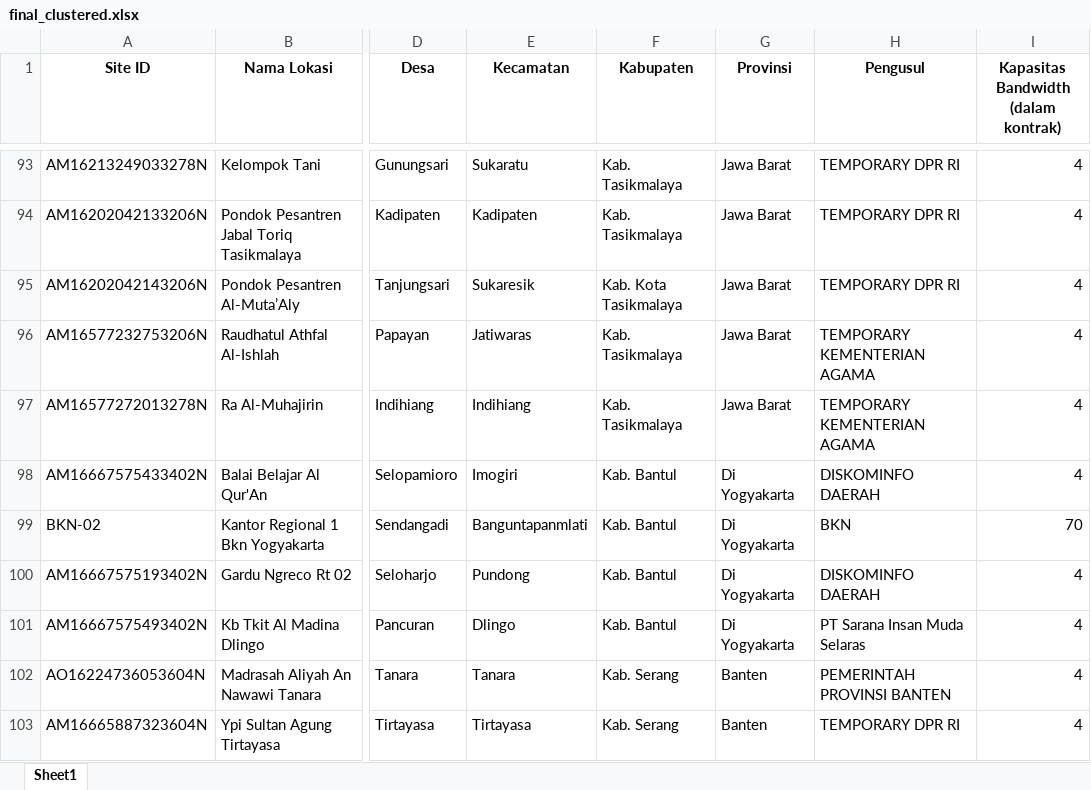
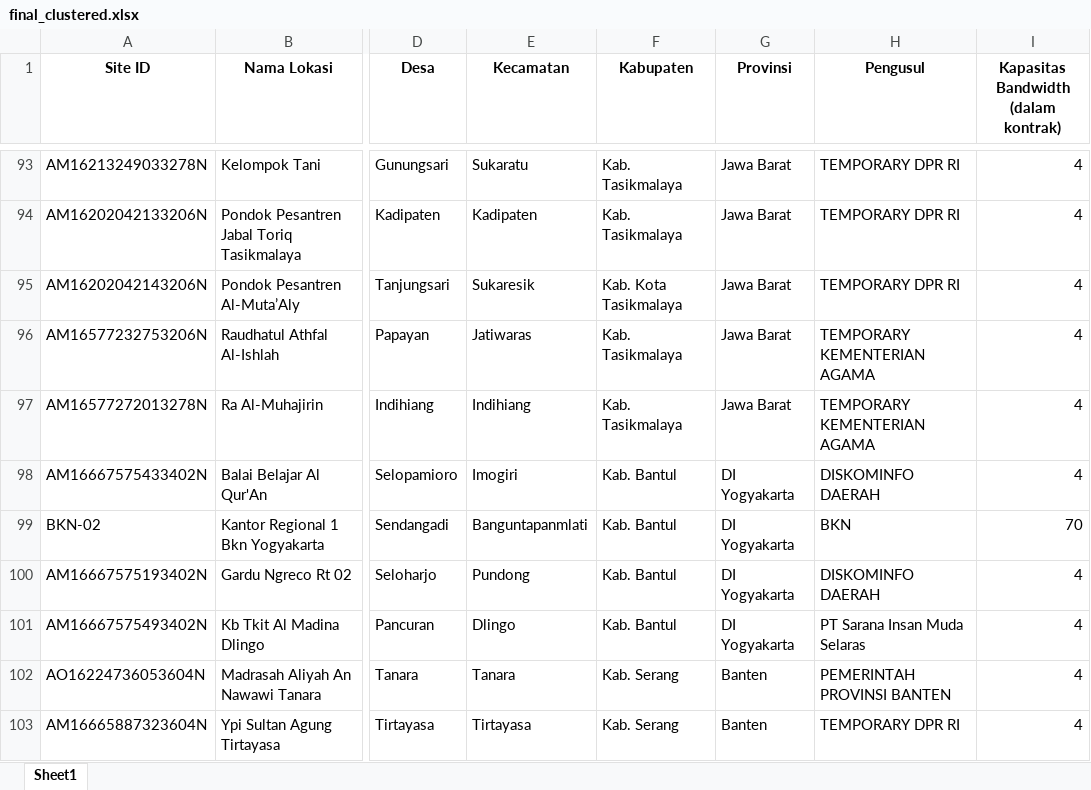
Before and after one commit to alrahmads/Proyek-KP-BAKTI, an Excel workbook: public/data/final_clustered.xlsx, sheet Sheet1, drawn as a sheet; only a part is shown, gaps mark what is left out; values as stored, in another font and other column widths than the file's, no borders; the diff covers the shown part only; the diff names each change by its address in the sheet, - before the commit and + after, or states it on an @@ line.

Commit message:
finalize data

```diff
--- a/public/data/final_clustered.xlsx (sheet Sheet1)
+++ b/public/data/final_clustered.xlsx (sheet Sheet1)
-G98:G101 (Provinsi): Di Yogyakarta
+G98:G101 (Provinsi): DI Yogyakarta
```
Also changed, not shown: 15 edited cells elsewhere in this sheet.
